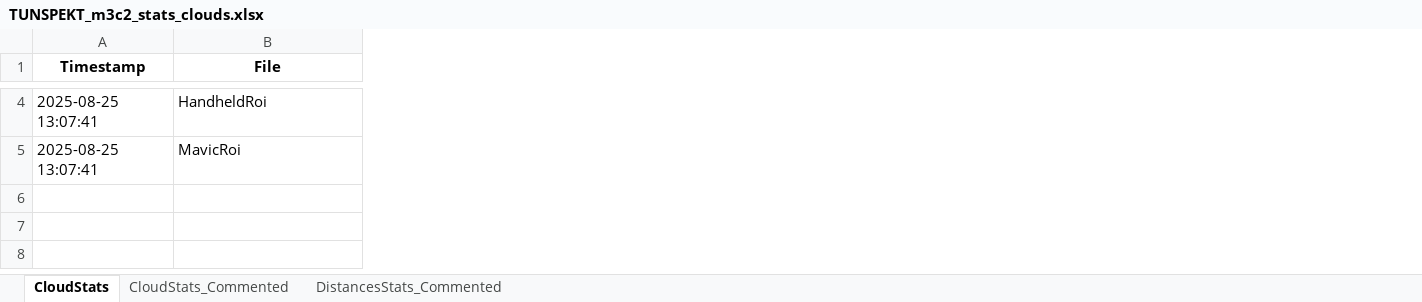
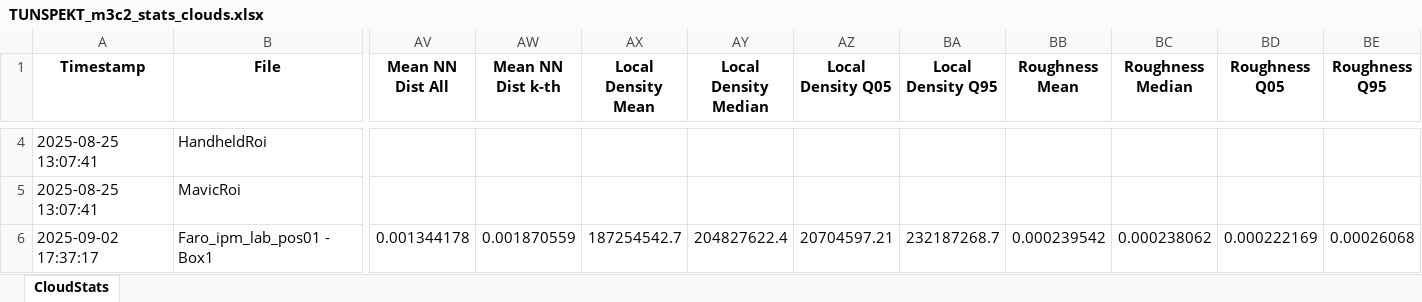
Before and after one commit to sigi-campus02/M3C2, an Excel workbook: outputs/TUNSPEKT_output/TUNSPEKT_m3c2_stats_clouds.xlsx, sheet CloudStats, drawn as a sheet; only a part is shown, gaps mark what is left out; values as stored, in another font and other column widths than the file's, no borders; rows hold the shown columns only; the diff covers the shown part only; the diff names each change by its address in the sheet, - before the commit and + after, or states it on an @@ line.

Commit message:
Enhance orchestration logging and update py4dgeo log with additional point cloud processing details

```diff
--- a/outputs/TUNSPEKT_output/TUNSPEKT_m3c2_stats_clouds.xlsx (sheet CloudStats)
+++ b/outputs/TUNSPEKT_output/TUNSPEKT_m3c2_stats_clouds.xlsx (sheet CloudStats)
-sheet tab: CloudStats_Commented
-sheet tab: DistancesStats_Commented
+column AV (Mean NN Dist All), empty
+column AW (Mean NN Dist k-th), empty
+column AX (Local Density Mean), empty
+column AY (Local Density Median), empty
+column AZ (Local Density Q05), empty
+column BA (Local Density Q95), empty
+column BB (Roughness Mean), empty
+column BC (Roughness Median), empty
+column BD (Roughness Q05), empty
+column BE (Roughness Q95), empty
+row 6: 2025-09-02 17:37:17 | Faro_ipm_lab_pos01 - Box1 | 0.001344178 | 0.001870559 | 187254542.7 | 204827622.4 | 20704597.21 | 232187268.7 | 0.000239542 | 0.000238062 | 0.000222169 | 0.00026068
```
Also changed, not shown: 1 added column and 141 edited cells elsewhere in this sheet, charts or pictures, 2 other files.
